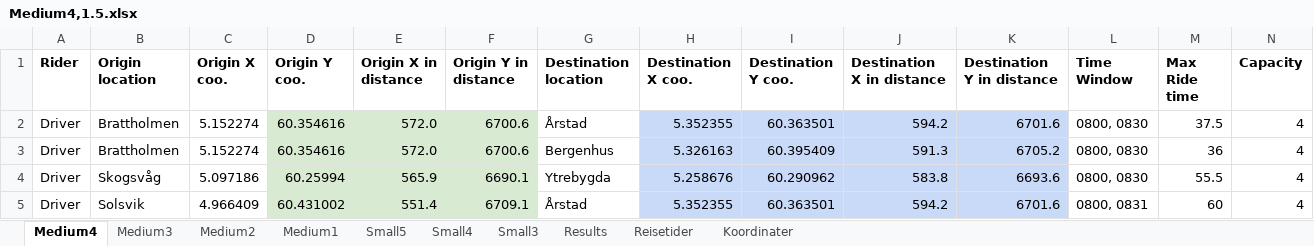
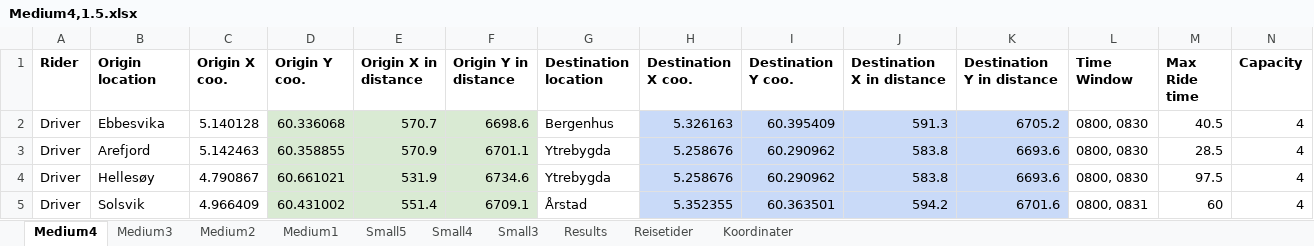
Before and after one commit to tonyyang1998/samkjoring2022, an Excel workbook: Medium Instances 1,5/Medium4,1.5.xlsx, sheet Medium4, drawn as a sheet; only a part is shown; values as stored, in another font and other column widths than the file's, no borders; the diff covers the shown part only; the diff names each change by its address in the sheet, - before the commit and + after, or states it on an @@ line.

```diff
--- a/Medium Instances 1,5/Medium4,1.5.xlsx (sheet Medium4)
+++ b/Medium Instances 1,5/Medium4,1.5.xlsx (sheet Medium4)
-B2 (Origin location): Brattholmen
+B2 (Origin location): Ebbesvika
-C2 (Origin X coo.): 5.152274
+C2 (Origin X coo.): 5.140128
-D2 (Origin Y coo.): 60.354616
+D2 (Origin Y coo.): 60.336068
-E2 (Origin X in distance): 572.0
+E2 (Origin X in distance): 570.7
-F2 (Origin Y in distance): 6700.6
+F2 (Origin Y in distance): 6698.6
-G2 (Destination location): Årstad
+G2 (Destination location): Bergenhus
-H2 (Destination X coo.): 5.352355
+H2 (Destination X coo.): 5.326163
-I2 (Destination Y coo.): 60.363501
+I2 (Destination Y coo.): 60.395409
-J2 (Destination X in distance): 594.2
+J2 (Destination X in distance): 591.3
-K2 (Destination Y in distance): 6701.6
+K2 (Destination Y in distance): 6705.2
-M2 (Max Ride time): 37.5
+M2 (Max Ride time): 40.5
-B3 (Origin location): Brattholmen
+B3 (Origin location): Arefjord
-C3 (Origin X coo.): 5.152274
+C3 (Origin X coo.): 5.142463
-D3 (Origin Y coo.): 60.354616
+D3 (Origin Y coo.): 60.358855
-E3 (Origin X in distance): 572.0
+E3 (Origin X in distance): 570.9
-F3 (Origin Y in distance): 6700.6
+F3 (Origin Y in distance): 6701.1
-G3 (Destination location): Bergenhus
+G3 (Destination location): Ytrebygda
-H3 (Destination X coo.): 5.326163
+H3 (Destination X coo.): 5.258676
-I3 (Destination Y coo.): 60.395409
+I3 (Destination Y coo.): 60.290962
-J3 (Destination X in distance): 591.3
+J3 (Destination X in distance): 583.8
-K3 (Destination Y in distance): 6705.2
+K3 (Destination Y in distance): 6693.6
-M3 (Max Ride time): 36
+M3 (Max Ride time): 28.5
-B4 (Origin location): Skogsvåg
+B4 (Origin location): Hellesøy
-C4 (Origin X coo.): 5.097186
+C4 (Origin X coo.): 4.790867
-D4 (Origin Y coo.): 60.25994
+D4 (Origin Y coo.): 60.661021
-E4 (Origin X in distance): 565.9
+E4 (Origin X in distance): 531.9
-F4 (Origin Y in distance): 6690.1
+F4 (Origin Y in distance): 6734.6
-M4 (Max Ride time): 55.5
+M4 (Max Ride time): 97.5
```
Also changed, not shown: 5 added rows, 6 removed rows, 166 edited cells and cell formats elsewhere in this sheet, sheet Medium3, sheet Medium2, sheet Medium1, sheet Small5, sheet Small4, sheet Small3, formulas that keep their value, 4 other files.
